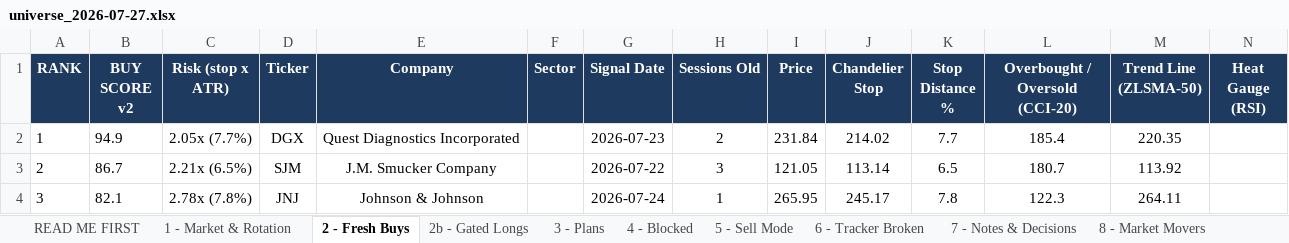
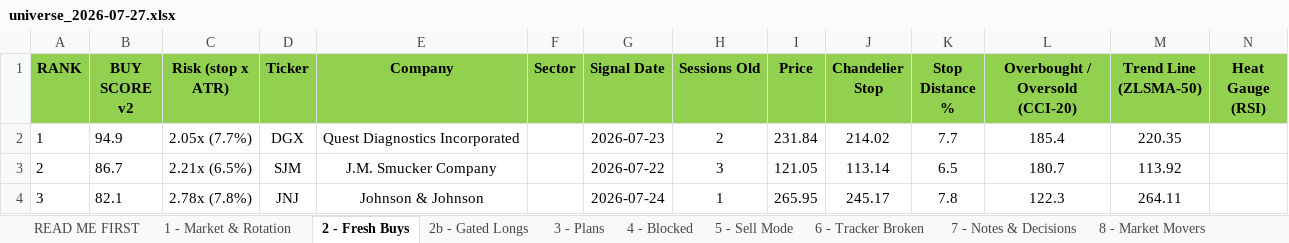
Before and after one commit to Osuby1/tradingview-mcp, an Excel workbook: reports/universe_2026-07-27.xlsx, sheet 2 - Fresh Buys, drawn as a sheet; only a part is shown; values as stored, in another font and other column widths than the file's, no borders; the diff covers the shown part only; the diff names each change by its address in the sheet, - before the commit and + after, or states it on an @@ line.

```diff
--- a/reports/universe_2026-07-27.xlsx (sheet 2 - Fresh Buys)
+++ b/reports/universe_2026-07-27.xlsx (sheet 2 - Fresh Buys)
@@ A1:N1 fill: #1F3A5F → #92D050, text colour: #FFFFFF → black @@
```
Also changed, not shown: cell formats elsewhere in this sheet, sheet 2b - Gated Longs, sheet 5 - Sell Mode, sheet 3 - Plans, sheet 4 - Blocked, sheet 8 - Market Movers, sheet 9 - Track Record, 6 more sheets, 6 other files.
